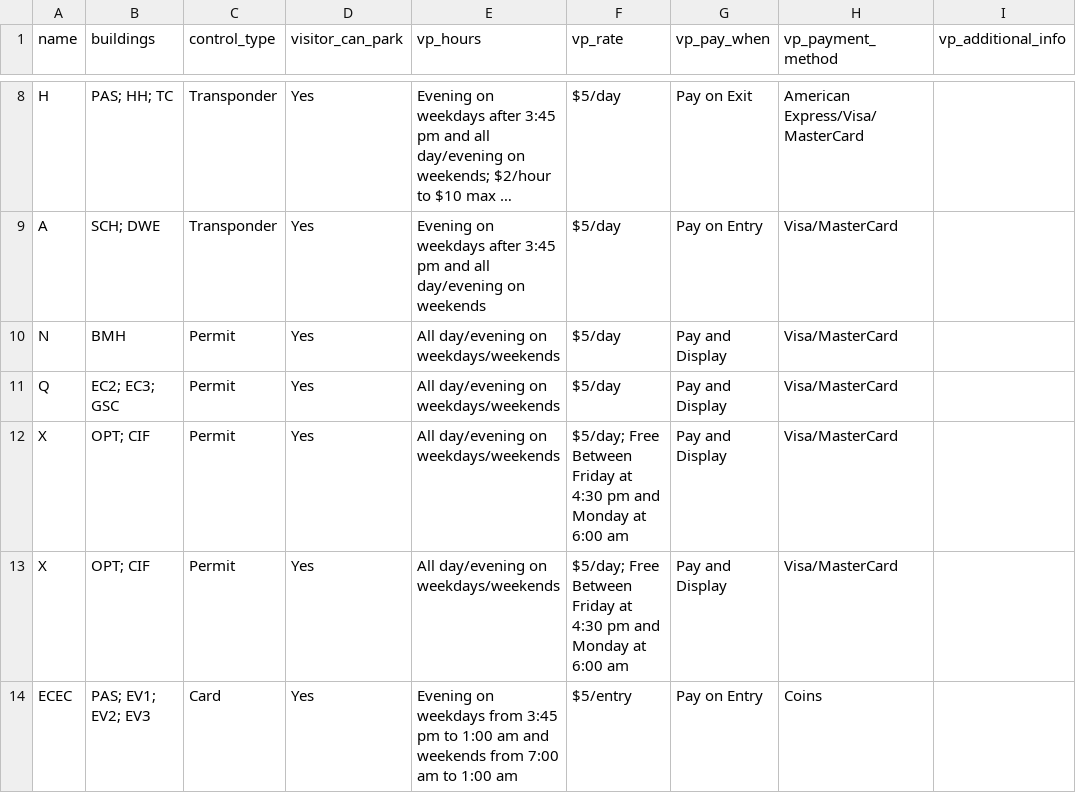
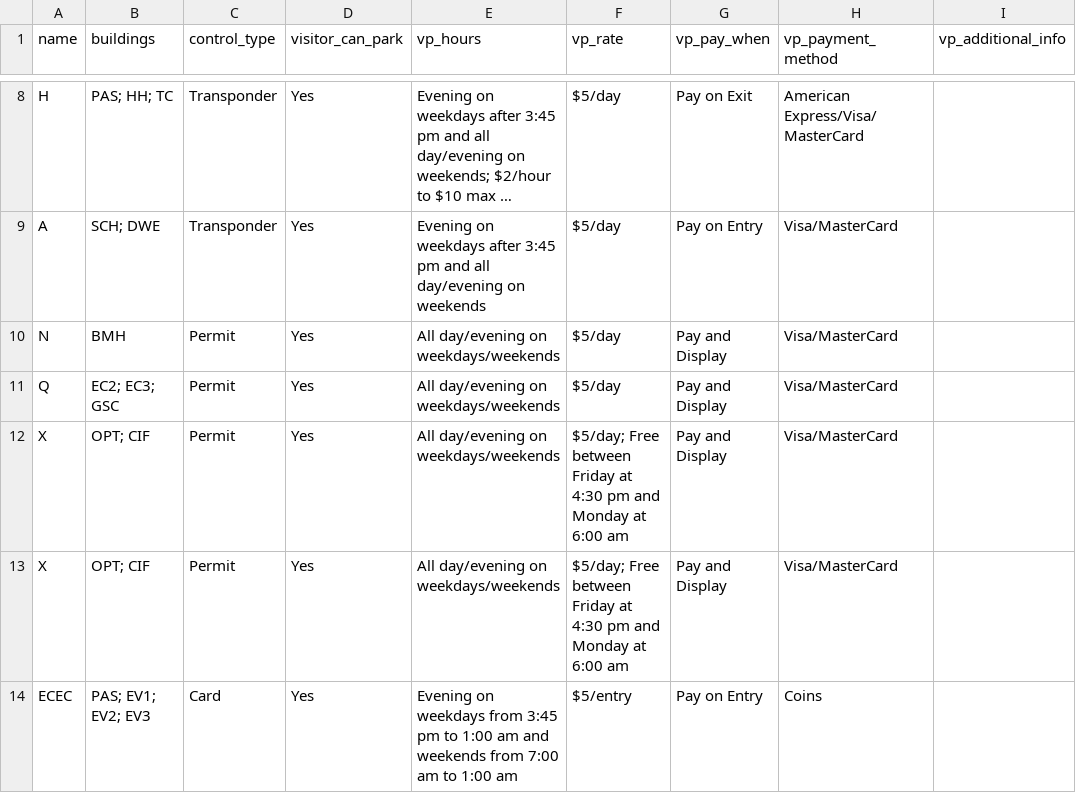
Before and after one commit to uWaterloo/Datasets, a CSV file: Parking/permit_parking.csv, drawn as a sheet; only a part is shown, gaps mark what is left out; long unchanged cells end in …; the diff names each change by its address in the sheet, - before the commit and + after, or states it on an @@ line.

Commit message:
Update permit_parking.csv

```diff
--- a/Parking/permit_parking.csv
+++ b/Parking/permit_parking.csv
-F12:F13 (vp_rate): $5/day; Free Between Friday at…
+F12:F13 (vp_rate): $5/day; Free between Friday at…
```
